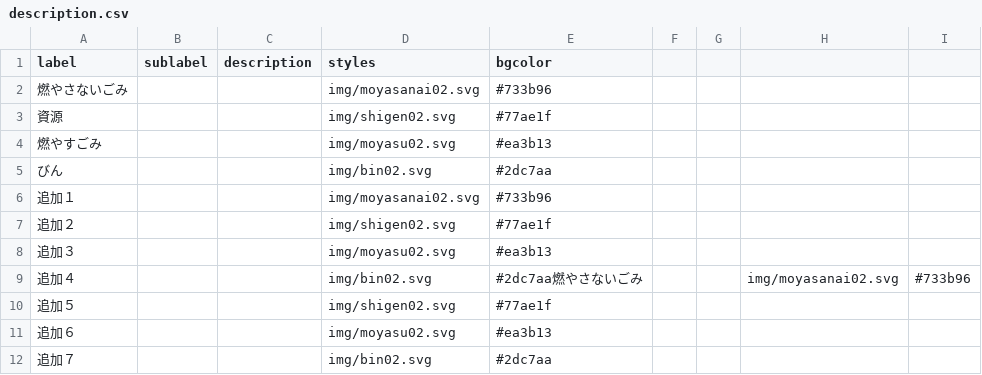
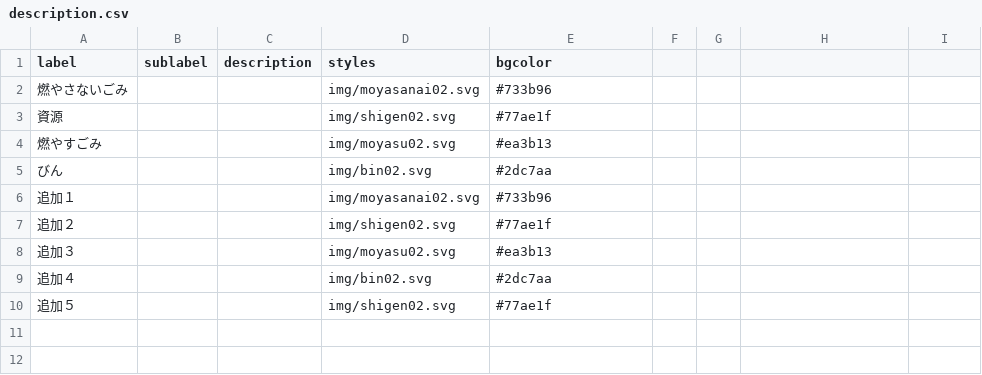
Before and after one commit to igaiga222/5374, a CSV file: data/description.csv, drawn as a sheet.

Commit message:
Update description.csv

```diff
--- a/data/description.csv
+++ b/data/description.csv
@@ -8,5 +8,3 @@ label,sublabel,description,styles,bgcolor
 追加３,,,img/moyasu02.svg,#ea3b13
-追加４,,,img/bin02.svg,#2dc7aa燃やさないごみ,,,img/moyasanai02.svg,#733b96
+追加４,,,img/bin02.svg,#2dc7aa
 追加５,,,img/shigen02.svg,#77ae1f
-追加６,,,img/moyasu02.svg,#ea3b13
-追加７,,,img/bin02.svg,#2dc7aa
```
